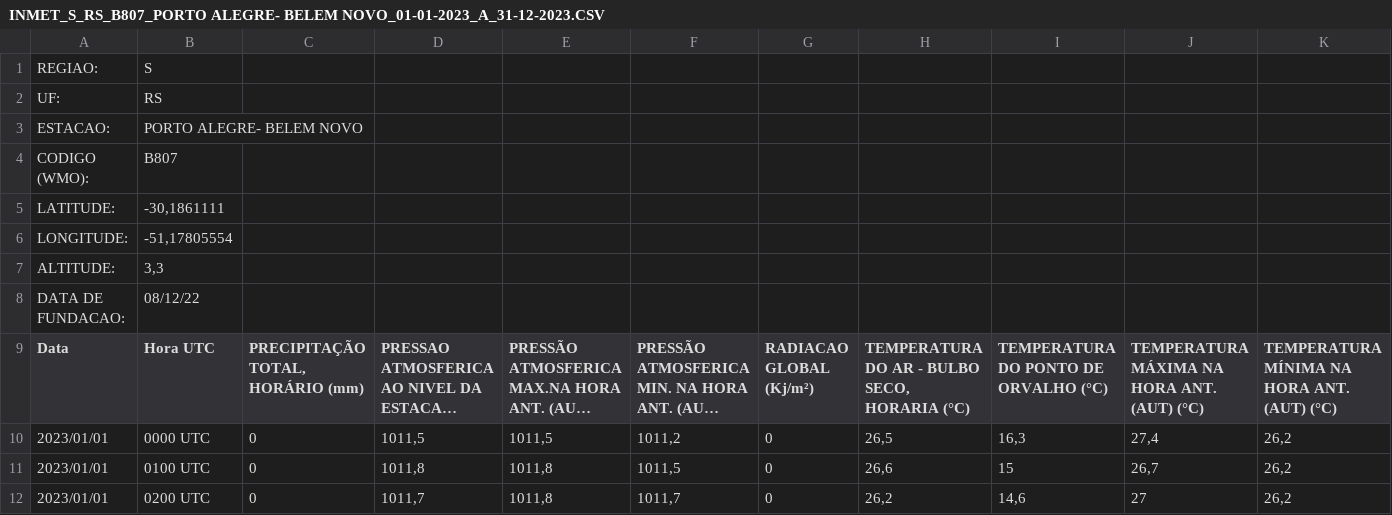
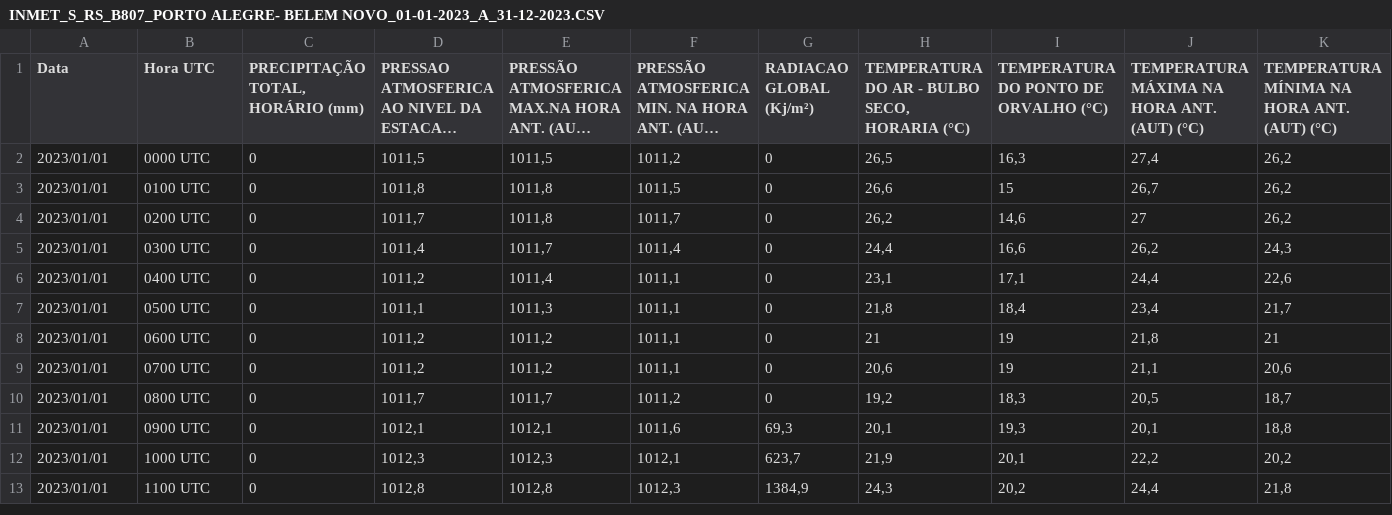
Before and after one commit to pazzi/cienciaDadosIfsp, a CSV file: INMET_S_RS_B807_PORTO ALEGRE- BELEM NOVO_01-01-2023_A_31-12-2023.CSV, drawn as a sheet; only a part is shown; the shorter side is filled out with more unchanged rows; long unchanged cells end in …; rows hold the shown columns only; the diff names each change by its address in the sheet, - before the commit and + after, or states it on an @@ line.

Commit message:
Update INMET_S_RS_B807_PORTO ALEGRE- BELEM NOVO_01-01-2023_A_31-12-2023.CSV
exclusao de 7 linhas

```diff
--- a/INMET_S_RS_B807_PORTO ALEGRE- BELEM NOVO_01-01-2023_A_31-12-2023.CSV
+++ b/INMET_S_RS_B807_PORTO ALEGRE- BELEM NOVO_01-01-2023_A_31-12-2023.CSV
-row 1: REGIAO: | S
-row 2: UF: | RS
-row 3: ESTACAO: | PORTO ALEGRE- BELEM NOVO
-row 4: CODIGO (WMO): | B807
-row 5: LATITUDE: | -30,1861111
-row 6: LONGITUDE: | -51,17805554
-row 7: ALTITUDE: | 3,3
-row 8: DATA DE FUNDACAO: | 08/12/22
```
